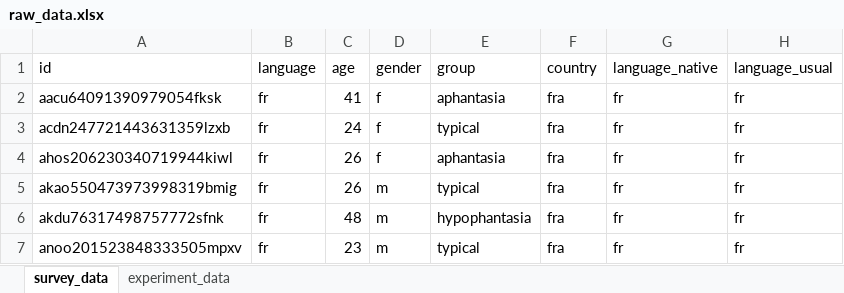
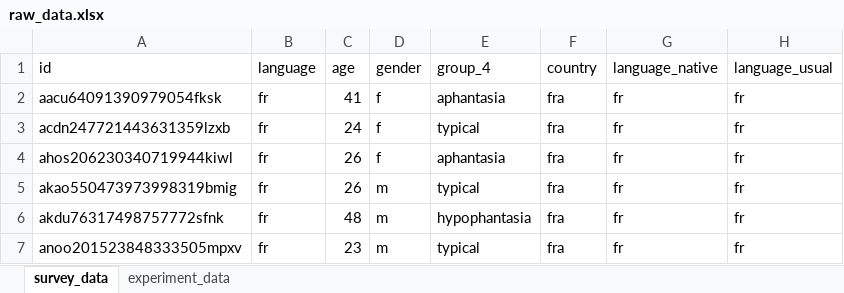
Before and after one commit to m-delem/aphantasiaReasoningViie, an Excel workbook: inst/extdata/raw_data.xlsx, sheet survey_data, drawn as a sheet; only a part is shown; values as stored, in another font and other column widths than the file's, no borders; table styles not drawn; the diff names each change by its address in the sheet, - before the commit and + after, or states it on an @@ line.

Commit message:
Fix data Group -> group_4

```diff
--- a/inst/extdata/raw_data.xlsx (sheet survey_data)
+++ b/inst/extdata/raw_data.xlsx (sheet survey_data)
-E1: group
+E1: group_4
```
Also changed, not shown: sheet experiment_data, 8 other files.
